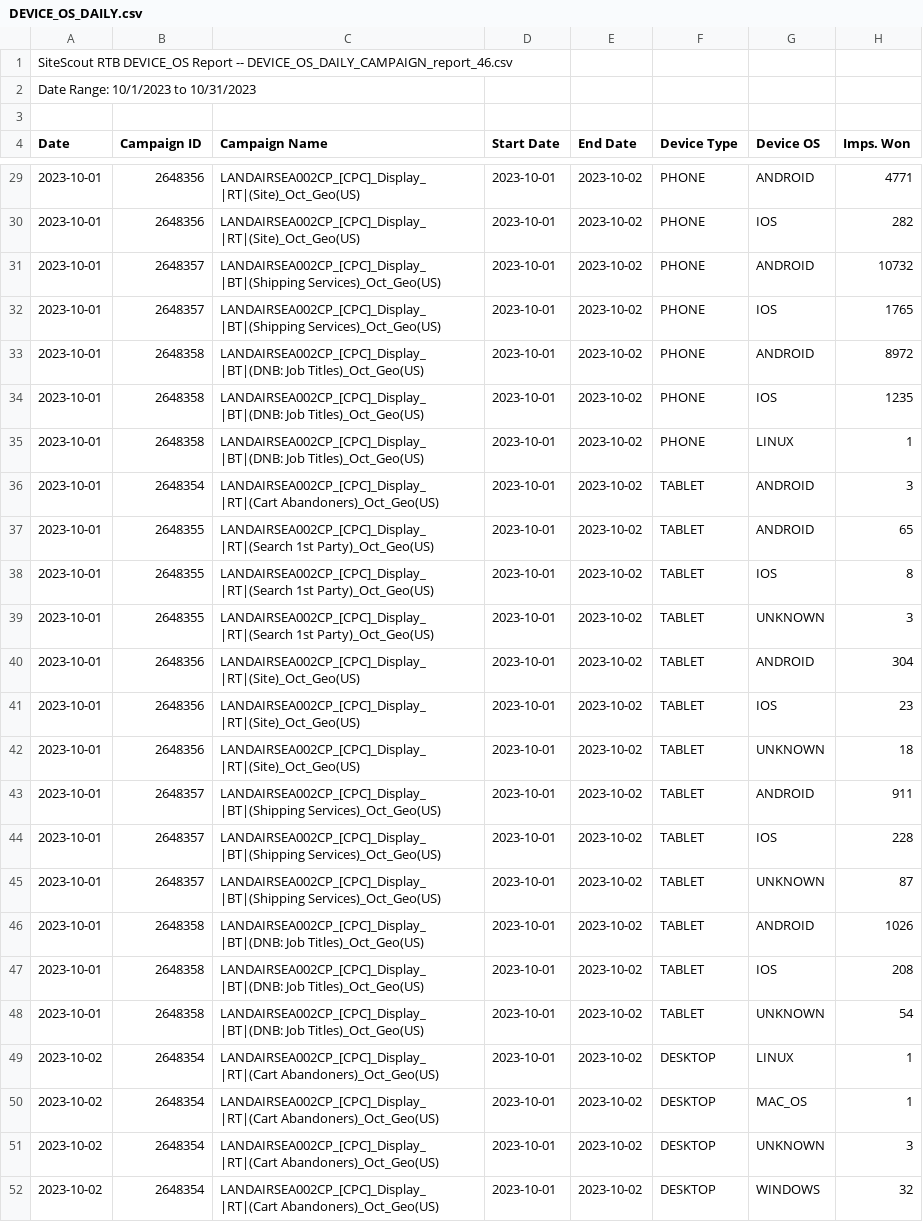
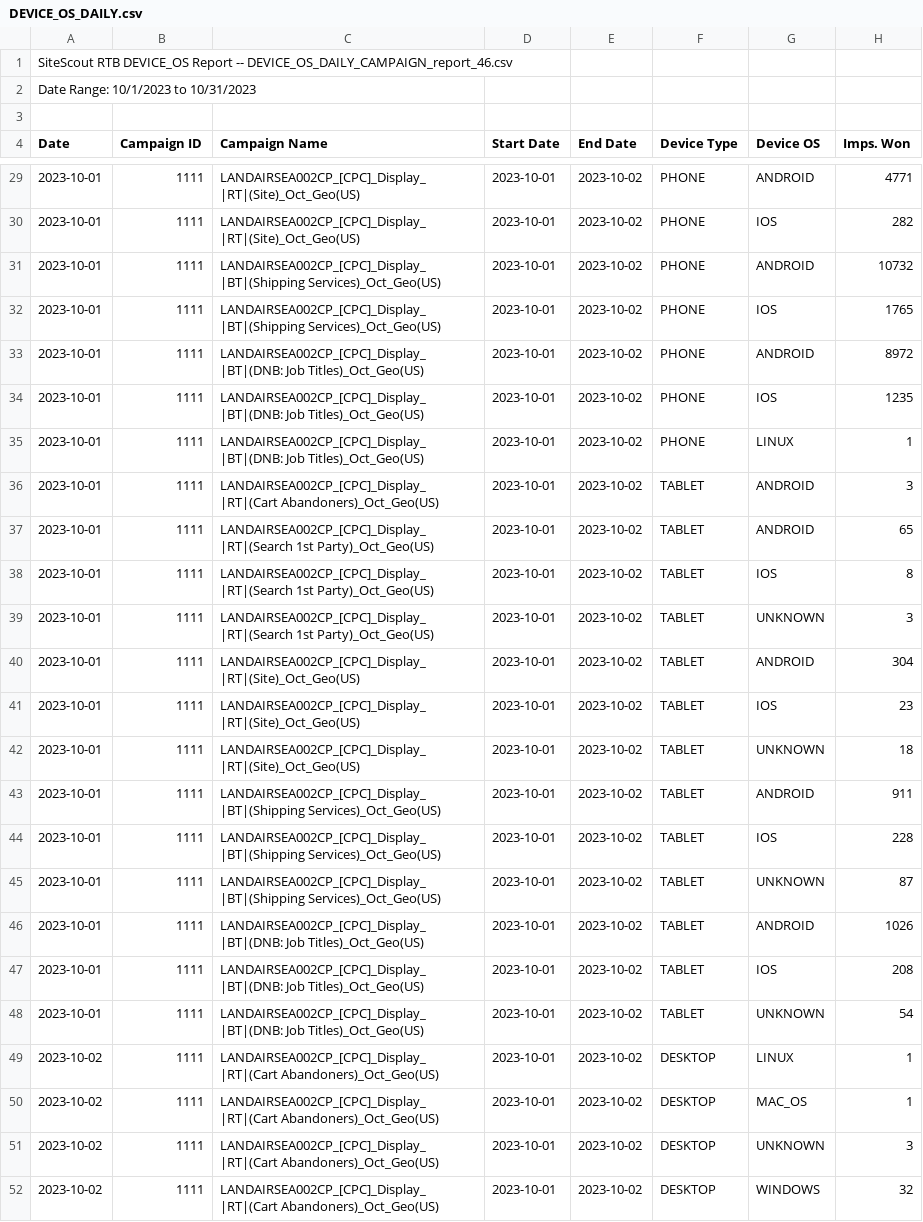
Before and after one commit to mattmcwaters/bci, a CSV file: device/DEVICE_OS_DAILY.csv, drawn as a sheet; only a part is shown, gaps mark what is left out; the diff covers the shown part only; the diff names each change by its address in the sheet, - before the commit and + after, or states it on an @@ line.

```diff
--- a/device/DEVICE_OS_DAILY.csv
+++ b/device/DEVICE_OS_DAILY.csv
-B29:B30 (Campaign ID): 2648356
+B29:B30 (Campaign ID): 1111
-B31:B32 (Campaign ID): 2648357
+B31:B32 (Campaign ID): 1111
-B33:B35 (Campaign ID): 2648358
+B33:B35 (Campaign ID): 1111
-B36 (Campaign ID): 2648354
+B36 (Campaign ID): 1111
-B37:B39 (Campaign ID): 2648355
+B37:B39 (Campaign ID): 1111
-B40:B42 (Campaign ID): 2648356
+B40:B42 (Campaign ID): 1111
-B43:B45 (Campaign ID): 2648357
+B43:B45 (Campaign ID): 1111
-B46:B48 (Campaign ID): 2648358
+B46:B48 (Campaign ID): 1111
-B49:B52 (Campaign ID): 2648354
+B49:B52 (Campaign ID): 1111
```
Also changed, not shown: 31 edited cells elsewhere in this file.
